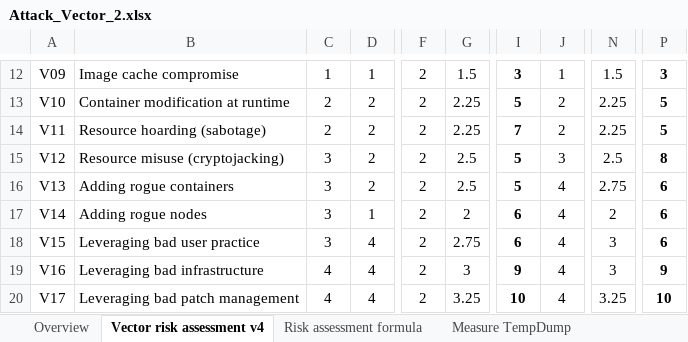
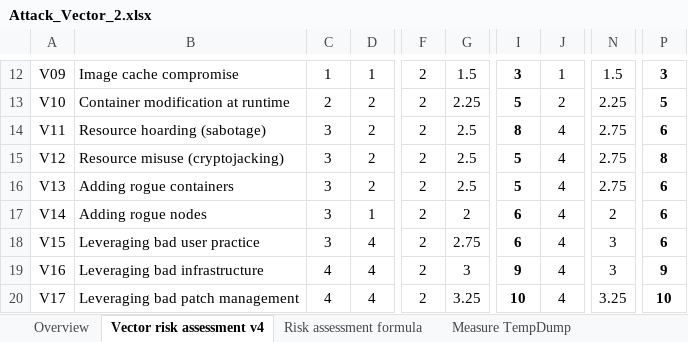
Before and after one commit to gramsimamsi/bachelorThesis, an Excel workbook: Attack_Vector_2.xlsx, sheet Vector risk assessment v4, drawn as a sheet; only a part is shown, gaps mark what is left out; values as stored, in another font and other column widths than the file's, no borders; conditional formats not drawn; the diff names each change by its address in the sheet, - before the commit and + after, or states it on an @@ line.

Commit message:
wrote out vector assess up to v12

```diff
--- a/Attack_Vector_2.xlsx (sheet Vector risk assessment v4)
+++ b/Attack_Vector_2.xlsx (sheet Vector risk assessment v4)
-C14: 2
+C14: 3
-G14: 2.25
+G14: 2.5
-I14: 7
+I14: 8
-J14: 2
+J14: 4
-N14: 2.25
+N14: 2.75
-P14: 5
+P14: 6
-J15: 3
+J15: 4
-N15: 2.5
+N15: 2.75
```
Also changed, not shown: 2 other files.
